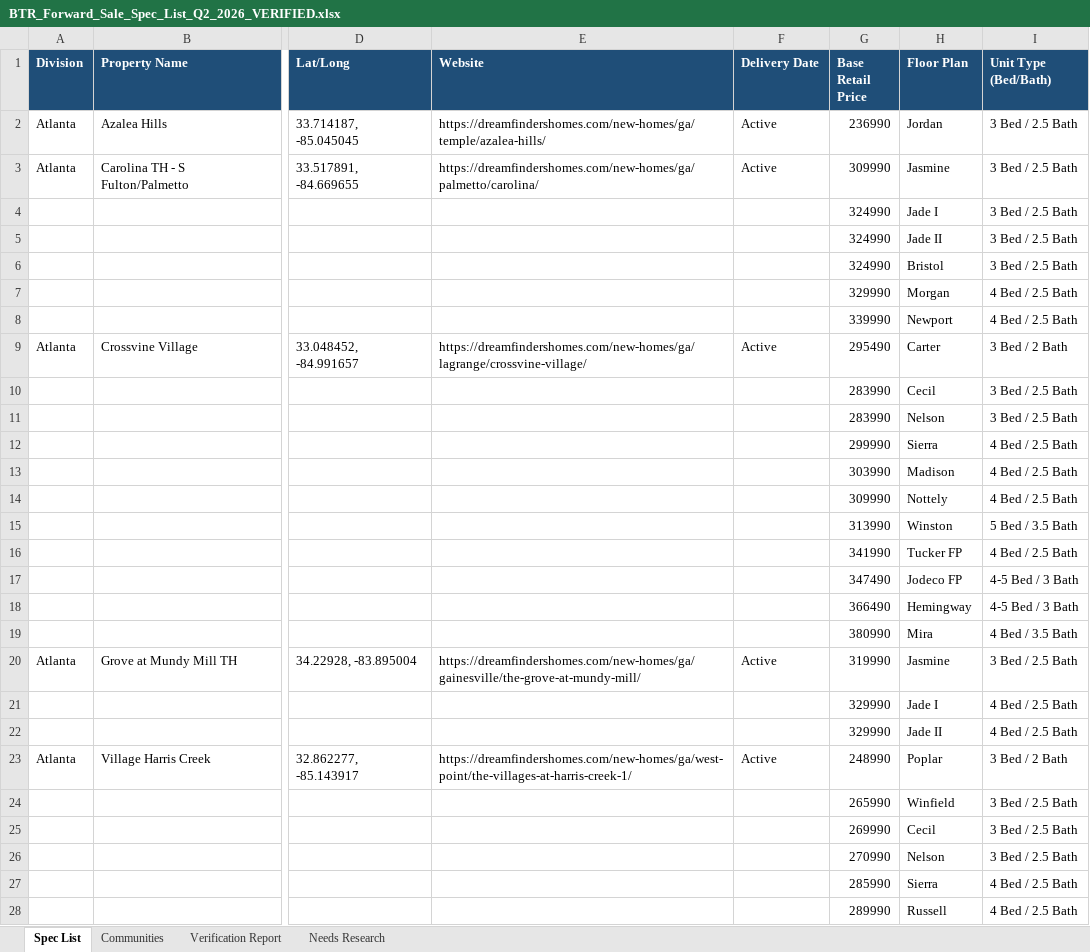
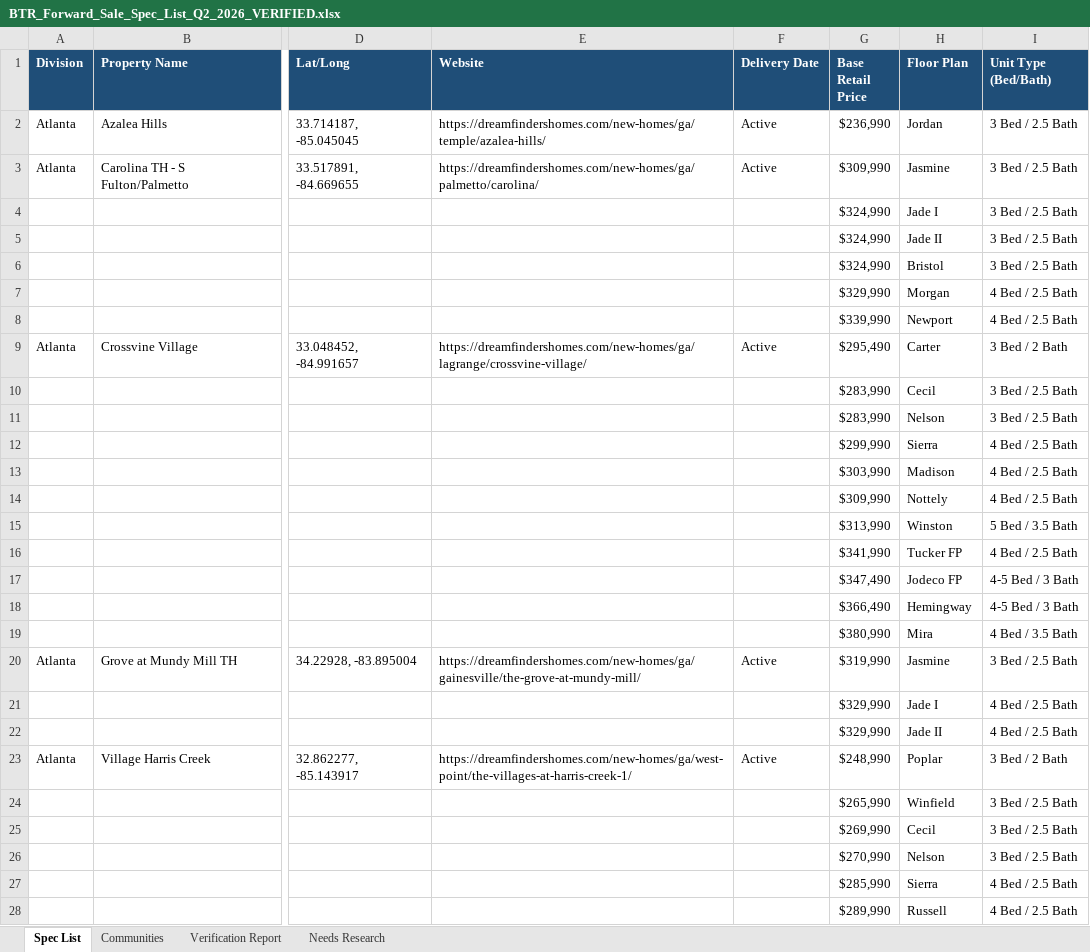
Before and after one commit to Hobbyh5/superpowers, an Excel workbook: BTR_Forward_Sale_Spec_List_Q2_2026_VERIFIED.xlsx, sheet Spec List, drawn as a sheet; only a part is shown, gaps mark what is left out; values as stored, in another font and other column widths than the file's, no borders; the diff covers the shown part only; the diff names each change by its address in the sheet, - before the commit and + after, or states it on an @@ line.

```diff
--- a/BTR_Forward_Sale_Spec_List_Q2_2026_VERIFIED.xlsx (sheet Spec List)
+++ b/BTR_Forward_Sale_Spec_List_Q2_2026_VERIFIED.xlsx (sheet Spec List)
-G2 (Base Retail Price): 236990
+G2 (Base Retail Price): $236,990
-G3 (Base Retail Price): 309990
+G3 (Base Retail Price): $309,990
-G4:G6 (Base Retail Price): 324990
+G4:G6 (Base Retail Price): $324,990
-G7 (Base Retail Price): 329990
+G7 (Base Retail Price): $329,990
-G8 (Base Retail Price): 339990
+G8 (Base Retail Price): $339,990
-G9 (Base Retail Price): 295490
+G9 (Base Retail Price): $295,490
-G10:G11 (Base Retail Price): 283990
+G10:G11 (Base Retail Price): $283,990
-G12 (Base Retail Price): 299990
+G12 (Base Retail Price): $299,990
-G13 (Base Retail Price): 303990
+G13 (Base Retail Price): $303,990
-G14 (Base Retail Price): 309990
+G14 (Base Retail Price): $309,990
-G15 (Base Retail Price): 313990
+G15 (Base Retail Price): $313,990
-G16 (Base Retail Price): 341990
+G16 (Base Retail Price): $341,990
-G17 (Base Retail Price): 347490
+G17 (Base Retail Price): $347,490
-G18 (Base Retail Price): 366490
+G18 (Base Retail Price): $366,490
-G19 (Base Retail Price): 380990
+G19 (Base Retail Price): $380,990
-G20 (Base Retail Price): 319990
+G20 (Base Retail Price): $319,990
-G21:G22 (Base Retail Price): 329990
+G21:G22 (Base Retail Price): $329,990
-G23 (Base Retail Price): 248990
+G23 (Base Retail Price): $248,990
-G24 (Base Retail Price): 265990
+G24 (Base Retail Price): $265,990
-G25 (Base Retail Price): 269990
+G25 (Base Retail Price): $269,990
-G26 (Base Retail Price): 270990
+G26 (Base Retail Price): $270,990
-G27 (Base Retail Price): 285990
+G27 (Base Retail Price): $285,990
-G28 (Base Retail Price): 289990
+G28 (Base Retail Price): $289,990
```
Also changed, not shown: 339 edited cells elsewhere in this sheet, 3 other files.
